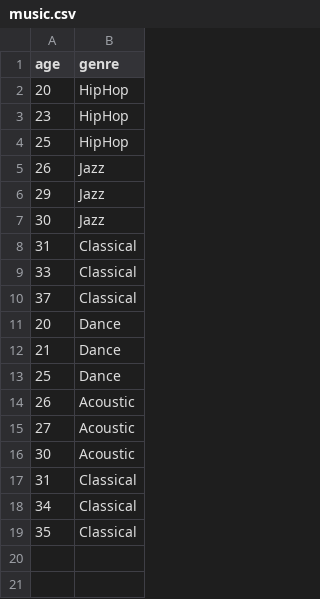
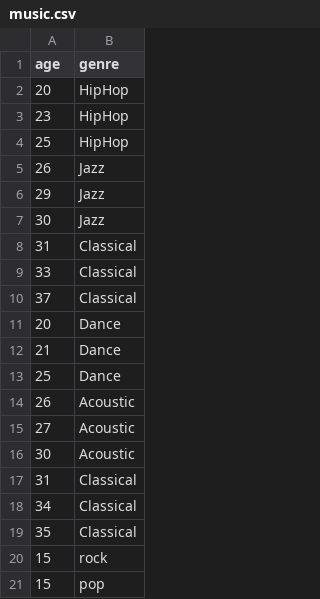
Before and after one commit to Eesha-Jain/MusicPredictor, a CSV file: api/music.csv, drawn as a sheet.

```diff
--- a/api/music.csv
+++ b/api/music.csv
@@ -19 +19,3 @@ age,genre
 35,Classical
+15,rock
+15,pop
```
Also changed, not shown: 11 other files.
